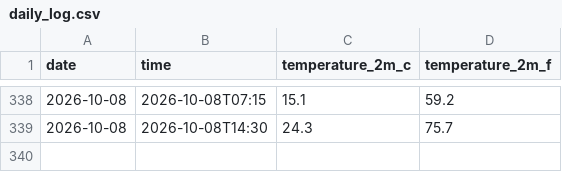
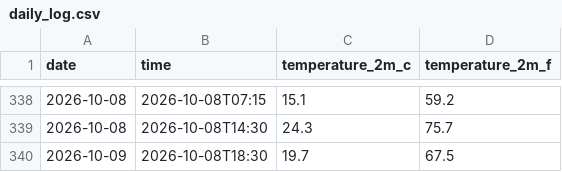
Before and after one commit to ariasanil/Weather-Agent, a CSV file: daily_log.csv, drawn as a sheet; only a part is shown, gaps mark what is left out.

```diff
--- a/daily_log.csv
+++ b/daily_log.csv
@@ -339 +339,2 @@ date,time,temperature_2m_c,temperature_2m_f
 2026-10-08,2026-10-08T14:30,24.3,75.7
+2026-10-09,2026-10-08T18:30,19.7,67.5
```
Also changed, not shown: 2 other files.
